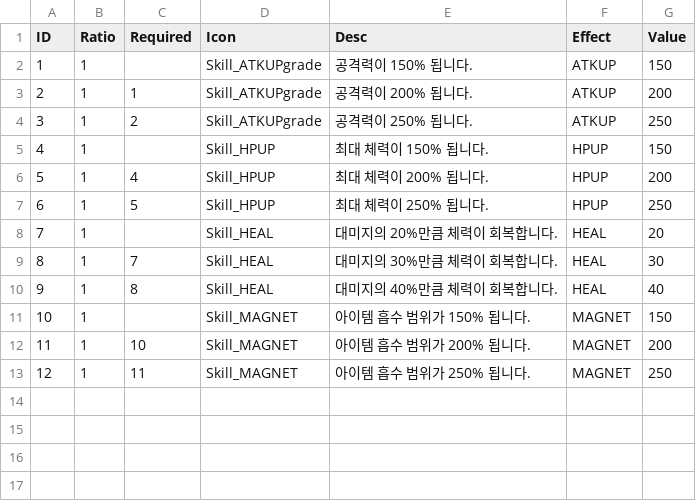
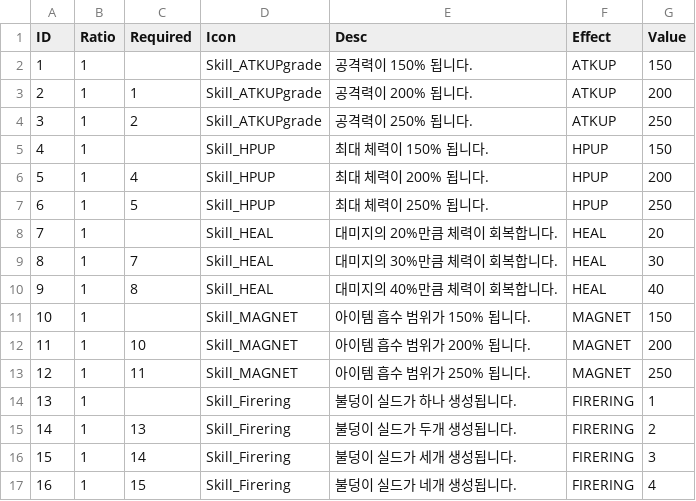
Before and after one commit to ddlwngh-cmd/yuriringproject, a CSV file: Assets/Resources/LevelUpCard.csv, drawn as a sheet; the diff names each change by its address in the sheet, - before the commit and + after, or states it on an @@ line.

```diff
--- a/Assets/Resources/LevelUpCard.csv
+++ b/Assets/Resources/LevelUpCard.csv
+row 14: 13 | 1 |  | Skill_Firering | 불덩이 실드가 하나 생성됩니다. | FIRERING | 1
+row 15: 14 | 1 | 13 | Skill_Firering | 불덩이 실드가 두개 생성됩니다. | FIRERING | 2
+row 16: 15 | 1 | 14 | Skill_Firering | 불덩이 실드가 세개 생성됩니다. | FIRERING | 3
+row 17: 16 | 1 | 15 | Skill_Firering | 불덩이 실드가 네개 생성됩니다. | FIRERING | 4
```
Also changed, not shown: 4 other files.
